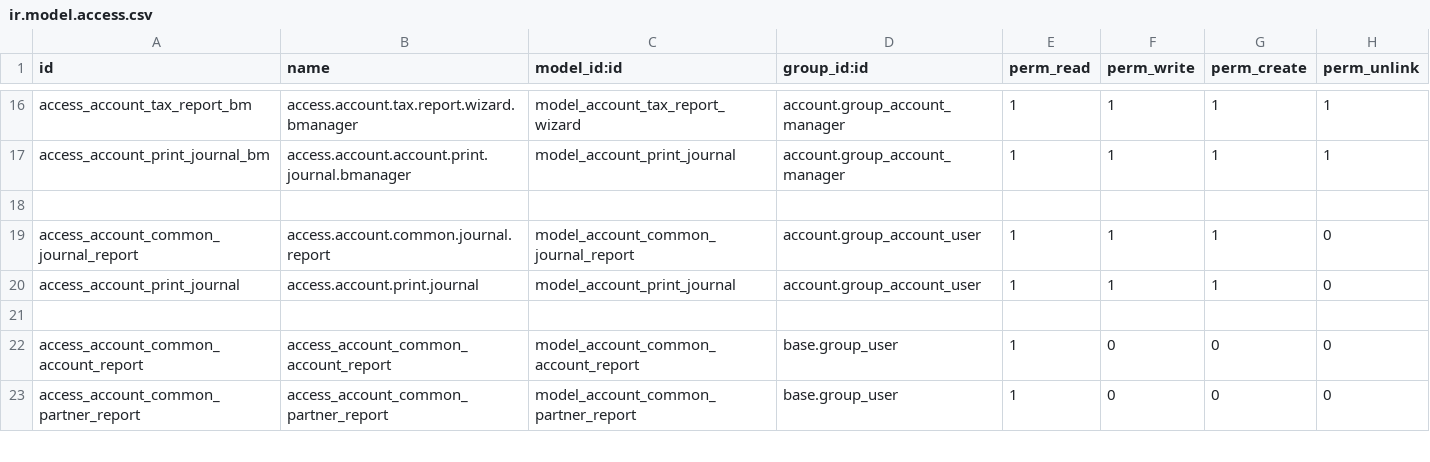
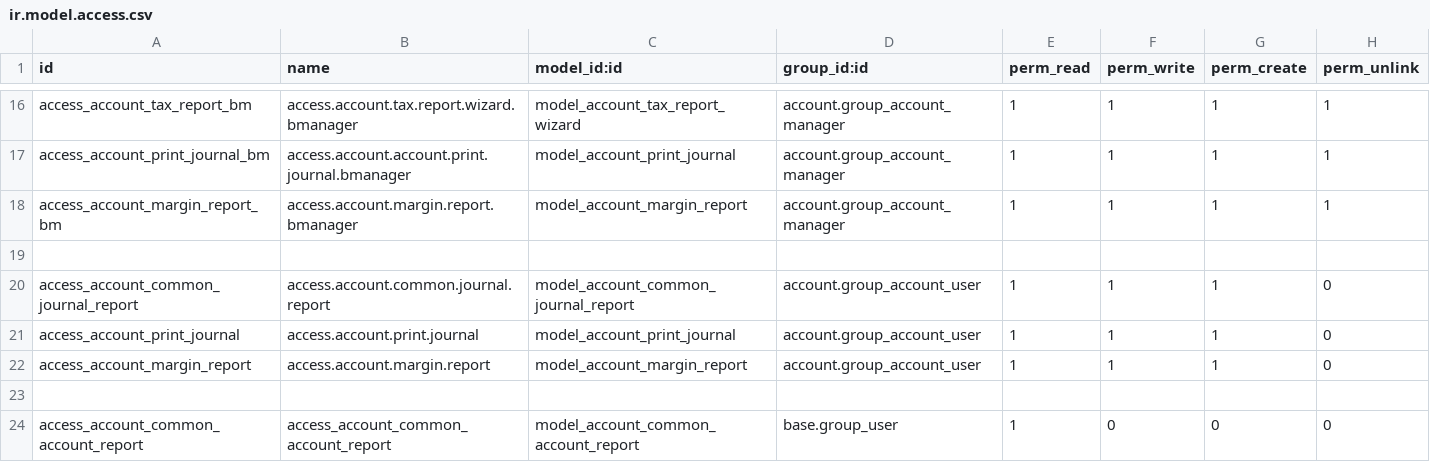
Before and after one commit to alexsancast/hobbieFood, a CSV file: accounting_pdf_reports/security/ir.model.access.csv, drawn as a sheet; only a part is shown, gaps mark what is left out; the shorter side is filled out with more unchanged rows; the diff names each change by its address in the sheet, - before the commit and + after, or states it on an @@ line.

```diff
--- a/accounting_pdf_reports/security/ir.model.access.csv
+++ b/accounting_pdf_reports/security/ir.model.access.csv
+row 18: access_account_margin_report_bm | access.account.margin.report.bmanager | model_account_margin_report | account.group_account_manager | 1 | 1 | 1 | 1
+row 22: access_account_margin_report | access.account.margin.report | model_account_margin_report | account.group_account_user | 1 | 1 | 1 | 0
```
Also changed, not shown: 10 other files.
